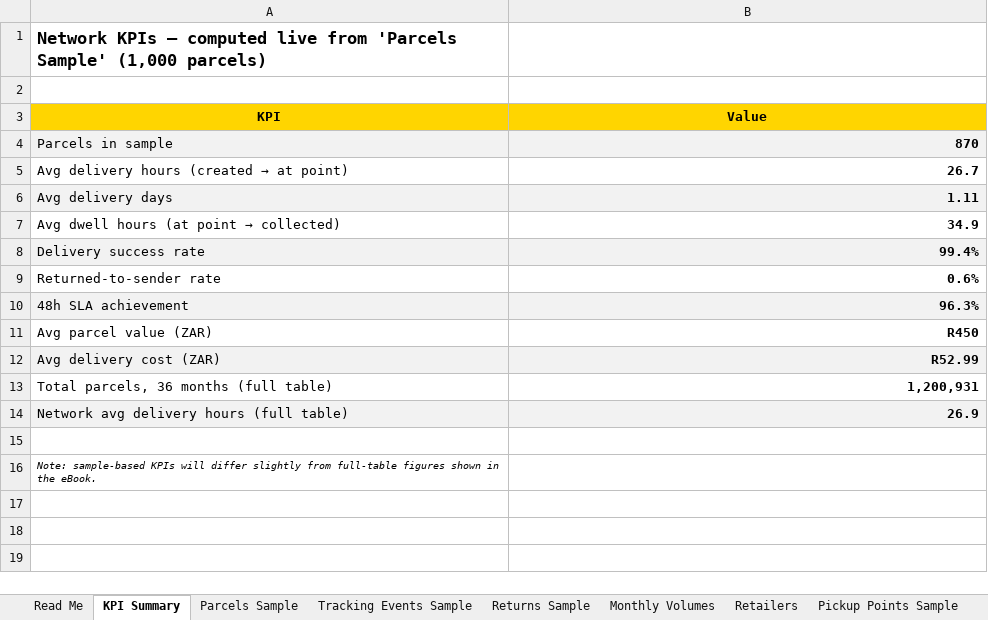
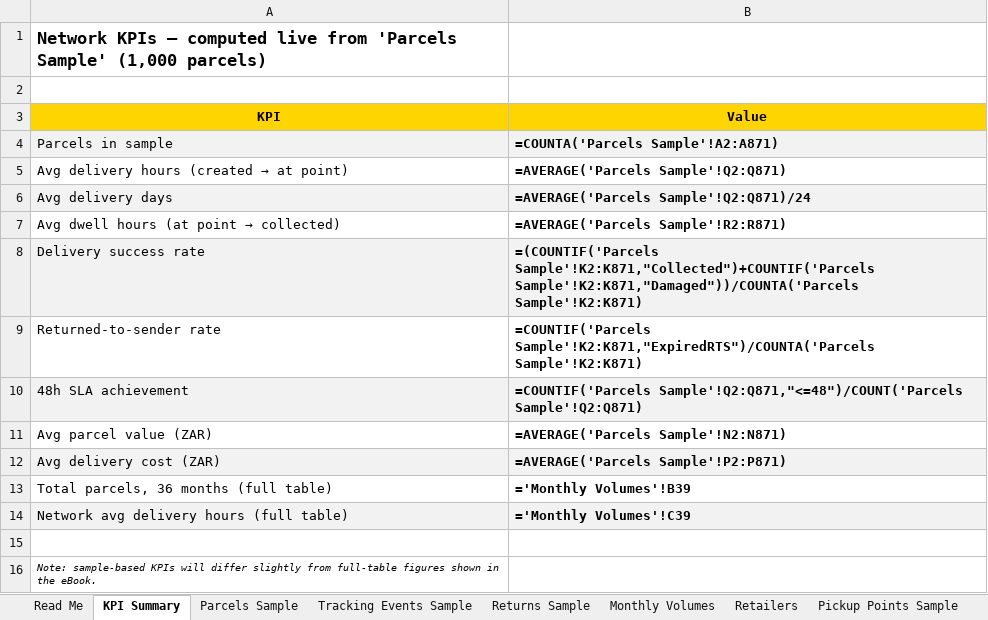
Before and after one commit to anthonyapollis/PargoParcels-Portfolio, an Excel workbook: excel/PargoParcels_Data_Workbook.xlsx, sheet KPI Summary, drawn as a sheet; values as stored, in another font and other column widths than the file's, no borders; formulas without a stored value are shown as written; the diff names each change by its address in the sheet, - before the commit and + after, or states it on an @@ line.

Commit message:
Full KPI reconciliation across all portfolio files
Analytics.xlsx:
- Executive Summary: 152.8M->210M tracking events, 78.4%->91.9% collection,
  8.7%->5.5% RTS, AUC 0.87->0.81
- Province Summary: RTS_RATE_PCT and ON_TIME_PCT computed from real SLA data
  (were all 0 due to status case mismatch)
- Retailer Scorecard: RTS_PCT and ON_TIME_PCT populated from actual rates
  (were all 0 for same reason)
- Yearly Trend: RTS_RATE_PCT corrected to 5.5%

Data Workbook:
- Monthly Volumes: deleted July 2026 row (lifecycle spill-over), now clean 36-month window

```diff
--- a/excel/PargoParcels_Data_Workbook.xlsx (sheet KPI Summary)
+++ b/excel/PargoParcels_Data_Workbook.xlsx (sheet KPI Summary)
-B4 (Value): 870
+B4 (Value): =COUNTA('Parcels Sample'!A2:A871)
-B5 (Value): 26.7
+B5 (Value): =AVERAGE('Parcels Sample'!Q2:Q871)
-B6 (Value): 1.11
+B6 (Value): =AVERAGE('Parcels Sample'!Q2:Q871)/24
-B7 (Value): 34.9
+B7 (Value): =AVERAGE('Parcels Sample'!R2:R871)
-B8 (Value): 99.4%
+B8 (Value): =(COUNTIF('Parcels Sample'!K2:K871,"Collected")+COUNTIF('Parcels Sample'!K2:K871,"Damaged"))/COUNTA('Parcels Sample'!K2:K871)
-B9 (Value): 0.6%
+B9 (Value): =COUNTIF('Parcels Sample'!K2:K871,"ExpiredRTS")/COUNTA('Parcels Sample'!K2:K871)
-B10 (Value): 96.3%
+B10 (Value): =COUNTIF('Parcels Sample'!Q2:Q871,"<=48")/COUNT('Parcels Sample'!Q2:Q871)
-B11 (Value): R450
+B11 (Value): =AVERAGE('Parcels Sample'!N2:N871)
-B12 (Value): R52.99
+B12 (Value): =AVERAGE('Parcels Sample'!P2:P871)
-B13 (Value): 1,200,931
+B13 (Value): ='Monthly Volumes'!B39
-B14 (Value): 26.9
+B14 (Value): ='Monthly Volumes'!C39
```
Also changed, not shown: sheet Parcels Sample, sheet Customers Sample, sheet Monthly Volumes, 1 other file.
